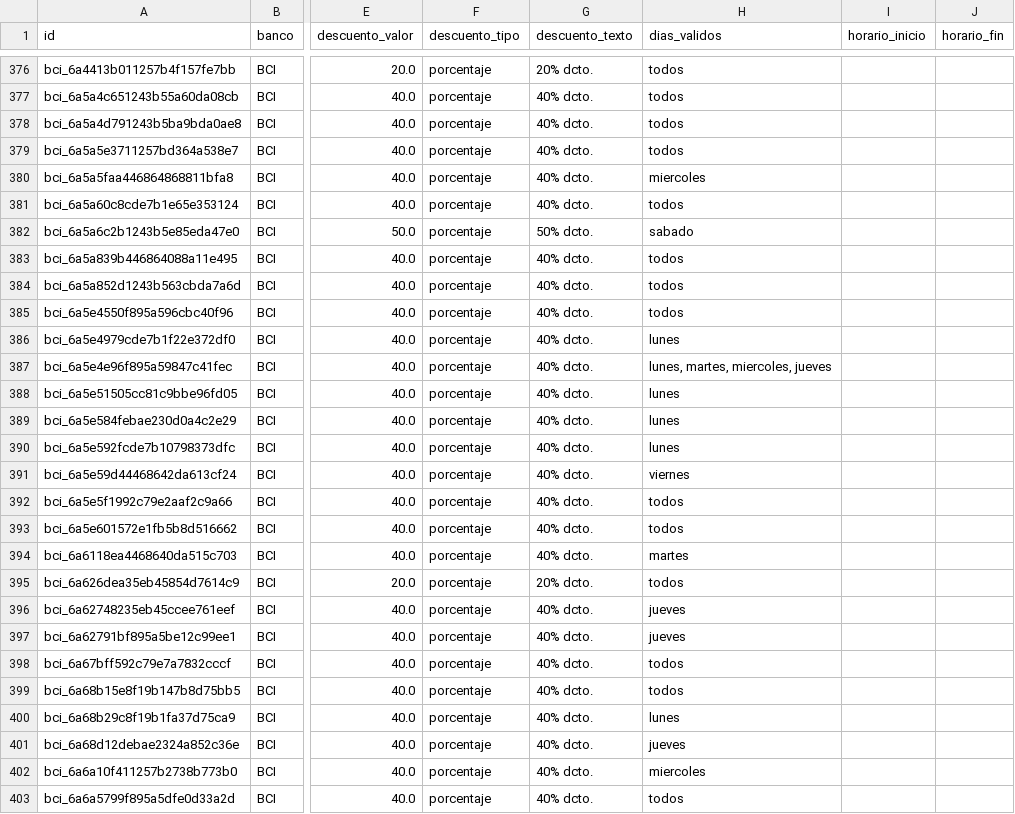
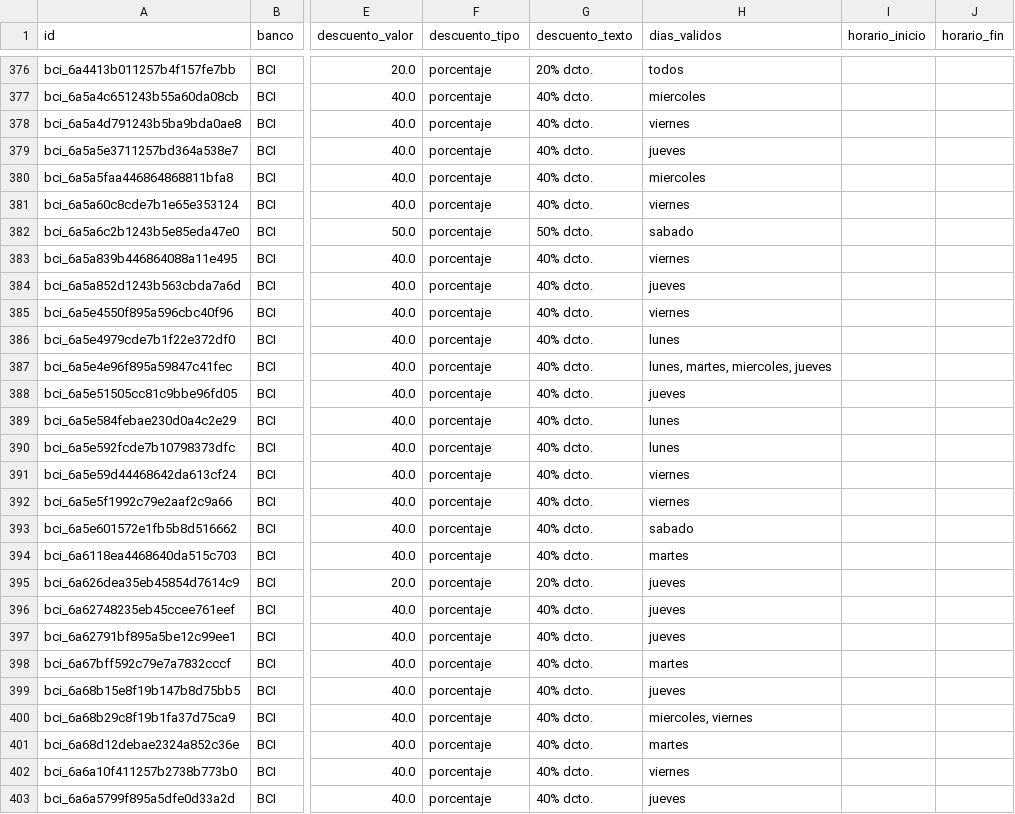
Before and after one commit to fernandoestay-create/beneficios-bancarios-chile, a CSV file: beneficios.csv, drawn as a sheet; only a part is shown, gaps mark what is left out; the diff covers the shown part only; the diff names each change by its address in the sheet, - before the commit and + after, or states it on an @@ line.

```diff
--- a/beneficios.csv
+++ b/beneficios.csv
-H377 (dias_validos): todos
+H377 (dias_validos): miercoles
-H378 (dias_validos): todos
+H378 (dias_validos): viernes
-H379 (dias_validos): todos
+H379 (dias_validos): jueves
-H381 (dias_validos): todos
+H381 (dias_validos): viernes
-H383 (dias_validos): todos
+H383 (dias_validos): viernes
-H384 (dias_validos): todos
+H384 (dias_validos): jueves
-H385 (dias_validos): todos
+H385 (dias_validos): viernes
-H388 (dias_validos): lunes
+H388 (dias_validos): jueves
-H392 (dias_validos): todos
+H392 (dias_validos): viernes
-H393 (dias_validos): todos
+H393 (dias_validos): sabado
-H395 (dias_validos): todos
+H395 (dias_validos): jueves
-H398 (dias_validos): todos
+H398 (dias_validos): martes
-H399 (dias_validos): todos
+H399 (dias_validos): jueves
-H400 (dias_validos): lunes
+H400 (dias_validos): miercoles, viernes
-H401 (dias_validos): jueves
+H401 (dias_validos): martes
-H402 (dias_validos): miercoles
+H402 (dias_validos): viernes
-H403 (dias_validos): todos
+H403 (dias_validos): jueves
```
Also changed, not shown: 66 edited cells elsewhere in this file, 7 other files.
